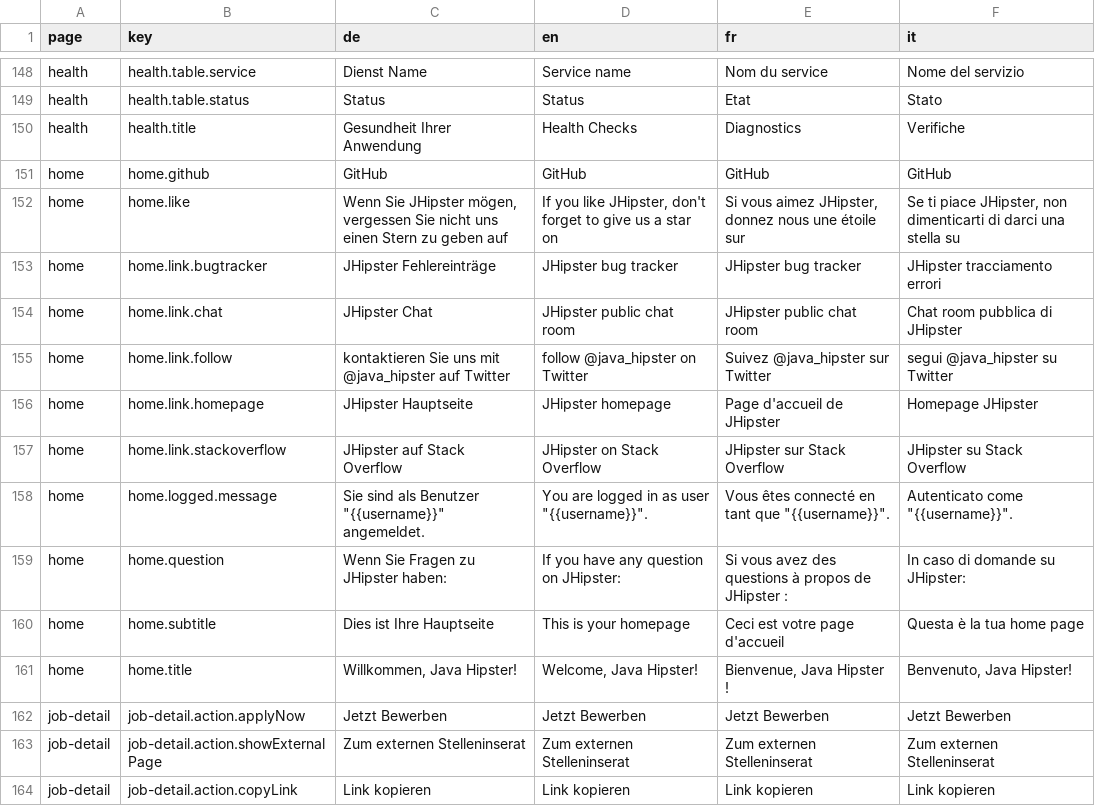
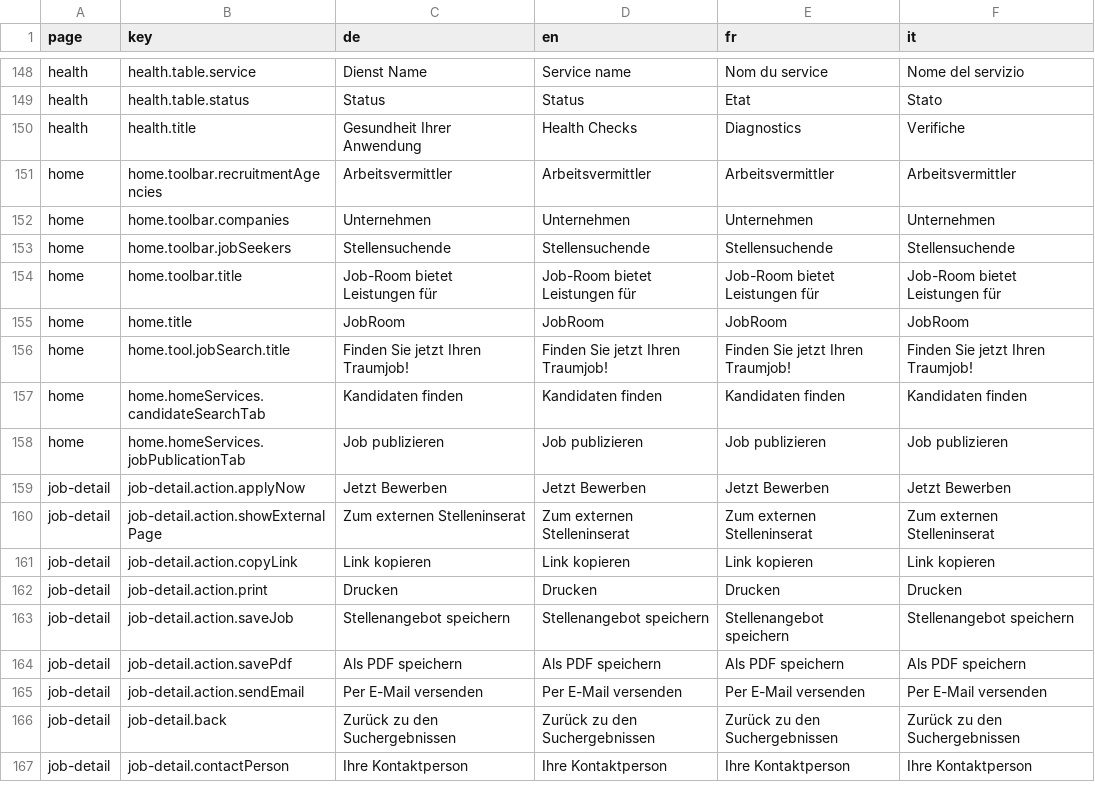
Before and after one commit to tdascoli/jobroom2, a CSV file: src/main/webapp/i18n/translations.csv, drawn as a sheet; only a part is shown, gaps mark what is left out; the shorter side is filled out with more unchanged rows; removed rows and columns are numbered as before the commit, all else as after; the diff names each change by its address in the sheet, - before the commit and + after, or states it on an @@ line.

Commit message:
JR2-121 Implement jobroom home page
* JR2-168 Fix styleguide design (incompatibilities due to jhi tags)
* JR2-168 Refactor toolbar into components
* JR2-169 Refactor home page into components
- create HomeServicesComponent used to managed the navigation between
job publication / candidate search tabs
- create a component for each job publication / candidate search feature
* JR2-121 Add translations
* JR2-169 Add tests on HomeServicesComponent
* JR2-169 Refactor HomeServicesComponent
- rename component to ToolsContentComponent
- change order of the tabs
- change name of the tab enum

```diff
--- a/src/main/webapp/i18n/translations.csv
+++ b/src/main/webapp/i18n/translations.csv
-row 151: home | home.github | GitHub | GitHub | GitHub | GitHub
-row 152: home | home.like | Wenn Sie JHipster mögen, vergessen Sie nicht uns einen Stern zu geben auf | If you like JHipster, don't forget to give us a star on | Si vous aimez JHipster, donnez nous une étoile sur | Se ti piace JHipster, non dimenticarti di darci una stella su
-row 153: home | home.link.bugtracker | JHipster Fehlereinträge | JHipster bug tracker | JHipster bug tracker | JHipster tracciamento errori
-row 154: home | home.link.chat | JHipster Chat | JHipster public chat room | JHipster public chat room | Chat room pubblica di JHipster
-row 155: home | home.link.follow | kontaktieren Sie uns mit @java_hipster auf Twitter | follow @java_hipster on Twitter | Suivez @java_hipster sur Twitter | segui @java_hipster su Twitter
-row 156: home | home.link.homepage | JHipster Hauptseite | JHipster homepage | Page d'accueil de JHipster | Homepage JHipster
-row 157: home | home.link.stackoverflow | JHipster auf Stack Overflow | JHipster on Stack Overflow | JHipster sur Stack Overflow | JHipster su Stack Overflow
-row 158: home | home.logged.message | Sie sind als Benutzer "{{username}}" angemeldet. | You are logged in as user "{{username}}". | Vous êtes connecté en tant que "{{username}}". | Autenticato come "{{username}}".
-row 159: home | home.question | Wenn Sie Fragen zu JHipster haben: | If you have any question on JHipster: | Si vous avez des questions à propos de JHipster : | In caso di domande su JHipster:
-row 160: home | home.subtitle | Dies ist Ihre Hauptseite | This is your homepage | Ceci est votre page d'accueil | Questa è la tua home page
+row 151: home | home.toolbar.recruitmentAgencies | Arbeitsvermittler | Arbeitsvermittler | Arbeitsvermittler | Arbeitsvermittler
+row 152: home | home.toolbar.companies | Unternehmen | Unternehmen | Unternehmen | Unternehmen
+row 153: home | home.toolbar.jobSeekers | Stellensuchende | Stellensuchende | Stellensuchende | Stellensuchende
+row 154: home | home.toolbar.title | Job-Room bietet Leistungen für | Job-Room bietet Leistungen für | Job-Room bietet Leistungen für | Job-Room bietet Leistungen für
-C155 (de): Willkommen, Java Hipster!
+C155 (de): JobRoom
-D155 (en): Welcome, Java Hipster!
+D155 (en): JobRoom
-E155 (fr): Bienvenue, Java Hipster !
+E155 (fr): JobRoom
-F155 (it): Benvenuto, Java Hipster!
+F155 (it): JobRoom
+row 156: home | home.tool.jobSearch.title | Finden Sie jetzt Ihren Traumjob! | Finden Sie jetzt Ihren Traumjob! | Finden Sie jetzt Ihren Traumjob! | Finden Sie jetzt Ihren Traumjob!
+row 157: home | home.homeServices.candidateSearchTab | Kandidaten finden | Kandidaten finden | Kandidaten finden | Kandidaten finden
+row 158: home | home.homeServices.jobPublicationTab | Job publizieren | Job publizieren | Job publizieren | Job publizieren
```
Also changed, not shown: 31 other files.
